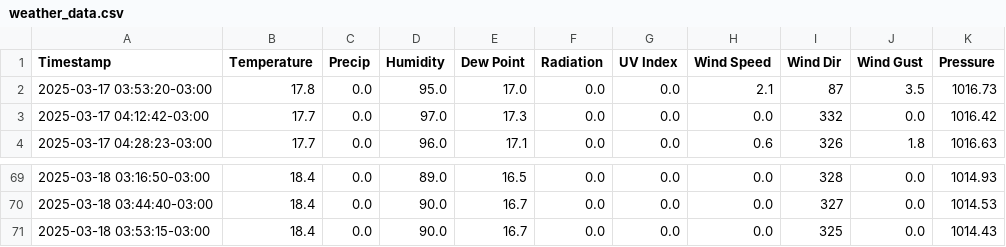
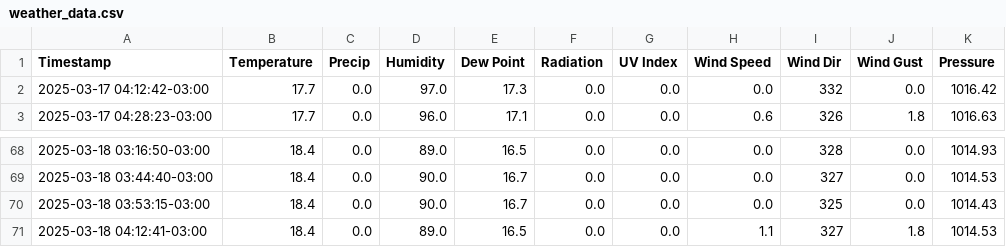
Before and after one commit to rafael-valiati/meteo-curitiba, a CSV file: weather_data.csv, drawn as a sheet; only a part is shown, gaps mark what is left out.

```diff
--- a/weather_data.csv
+++ b/weather_data.csv
@@ -1,3 +1,2 @@
 Timestamp,Temperature,Precip,Humidity,Dew Point,Radiation,UV Index,Wind Speed,Wind Dir,Wind Gust,Pressure
-2025-03-17 03:53:20-03:00,17.8,0.0,95.0,17.0,0.0,0.0,2.1,87,3.5,1016.73
 2025-03-17 04:12:42-03:00,17.7,0.0,97.0,17.3,0.0,0.0,0.0,332,0.0,1016.42
@@ -71 +70,2 @@ Timestamp,Temperature,Precip,Humidity,Dew Point,Radiation,UV Index,Wind Speed,Wi
 2025-03-18 03:53:15-03:00,18.4,0.0,90.0,16.7,0.0,0.0,0.0,325,0.0,1014.43
+2025-03-18 04:12:41-03:00,18.4,0.0,89.0,16.5,0.0,0.0,1.1,327,1.8,1014.53
```
Also changed, not shown: 1 other file.
